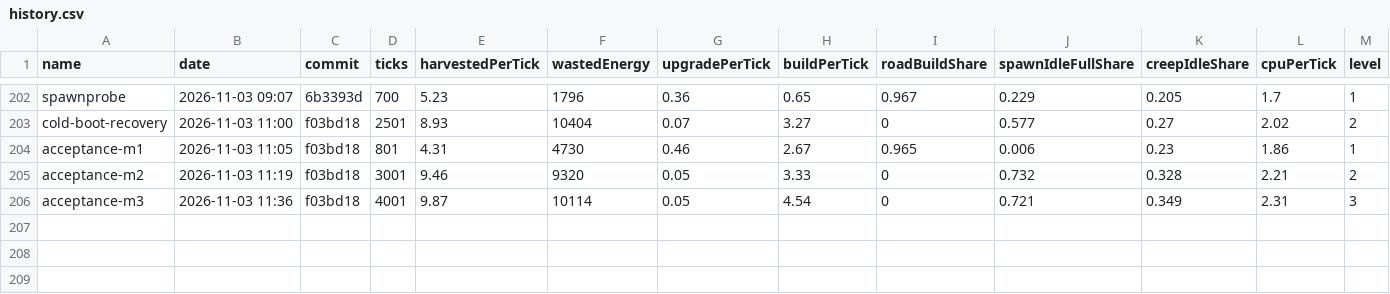
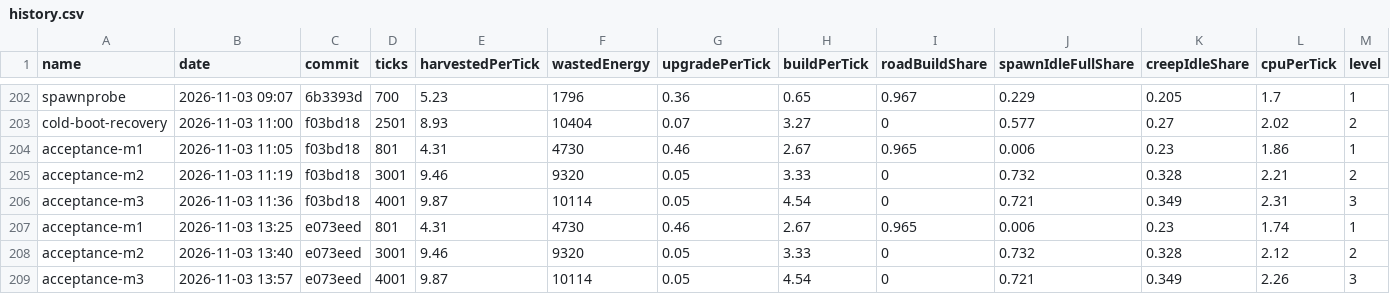
Before and after one commit to BurningBurrito/ScreepsAiSLP, a CSV file: reports/history.csv, drawn as a sheet; only a part is shown, gaps mark what is left out; rows hold the shown columns only; the diff names each change by its address in the sheet, - before the commit and + after, or states it on an @@ line.

Commit message:
chore: leftover report changes from previous run

```diff
--- a/reports/history.csv
+++ b/reports/history.csv
+row 207: acceptance-m1 | 2026-11-03 13:25 | e073eed | 801 | 4.31 | 4730 | 0.46 | 2.67 | 0.965 | 0.006 | 0.23 | 1.74 | 1
+row 208: acceptance-m2 | 2026-11-03 13:40 | e073eed | 3001 | 9.46 | 9320 | 0.05 | 3.33 | 0 | 0.732 | 0.328 | 2.12 | 2
+row 209: acceptance-m3 | 2026-11-03 13:57 | e073eed | 4001 | 9.87 | 10114 | 0.05 | 4.54 | 0 | 0.721 | 0.349 | 2.26 | 3
```
Also changed, not shown: 4 other files.
